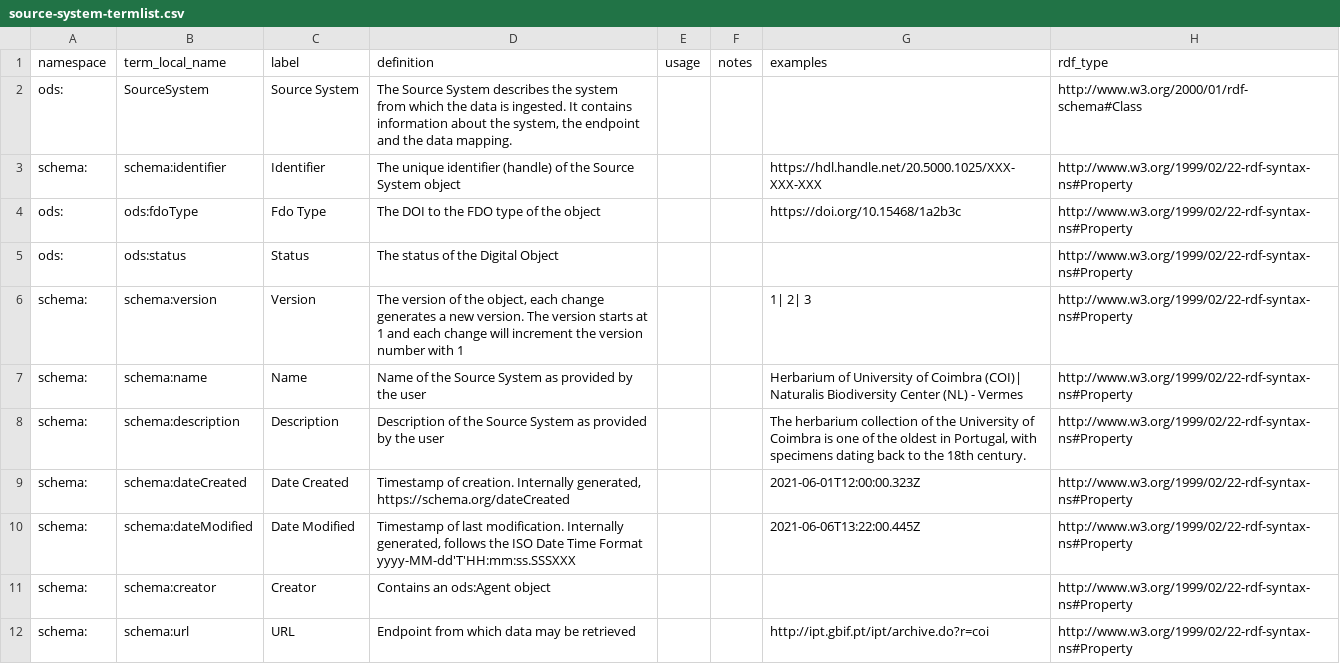
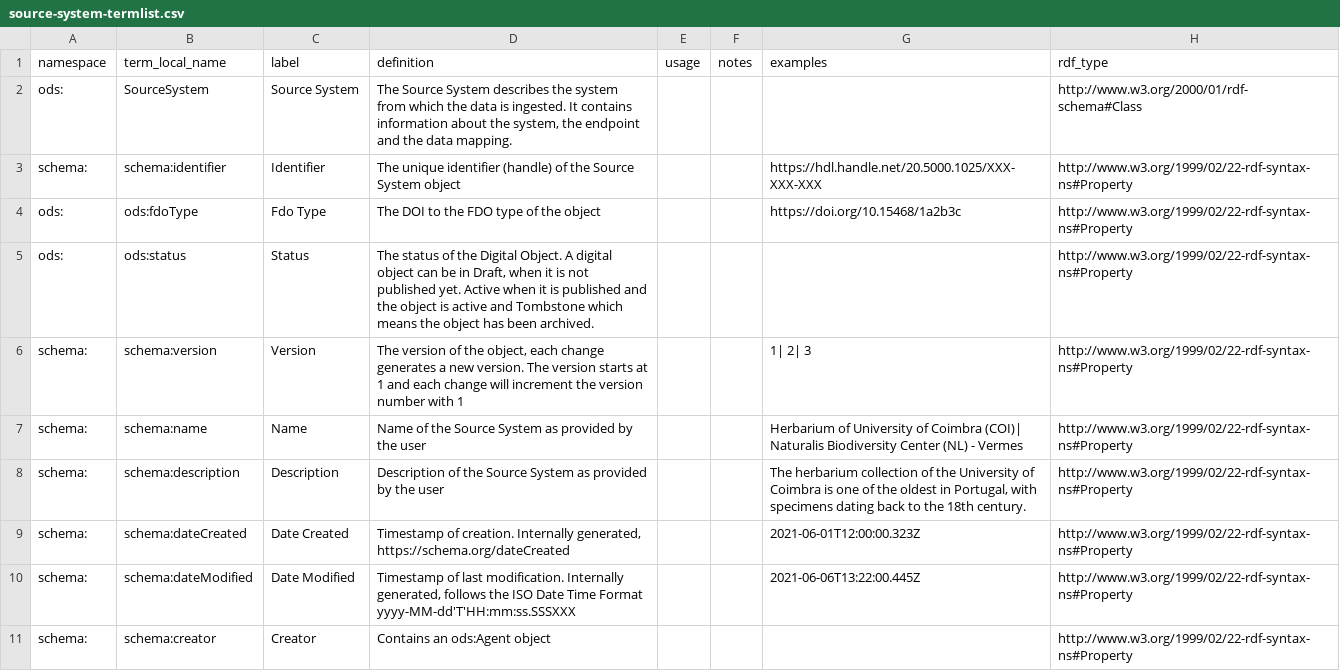
Before and after one commit to ben-norton/stadocgen, a CSV file: app/data/opends/source-system-termlist.csv, drawn as a sheet; only a part is shown; the shorter side is filled out with more unchanged rows; the diff names each change by its address in the sheet, - before the commit and + after, or states it on an @@ line.

```diff
--- a/app/data/opends/source-system-termlist.csv
+++ b/app/data/opends/source-system-termlist.csv
-D5 (definition): …the Digital Object
+D5 (definition): …the Digital Object. A digital object can be in Draft, when it is not published yet. Active when it is published and the object is active and Tombstone which means the object has been archived.
```
Also changed, not shown: app/data/opends/annotation-termlist.csv, app/data/opends/data-mapping-termlist.csv, 5 other files.
